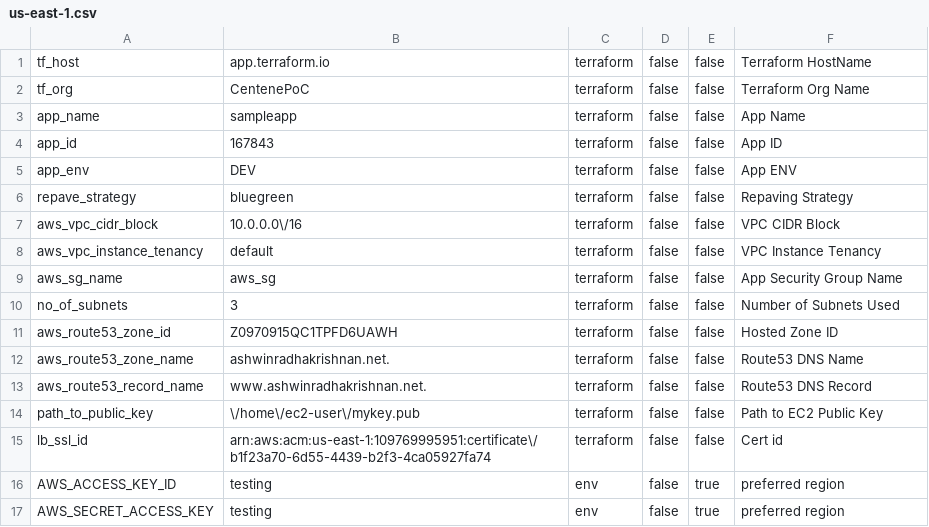
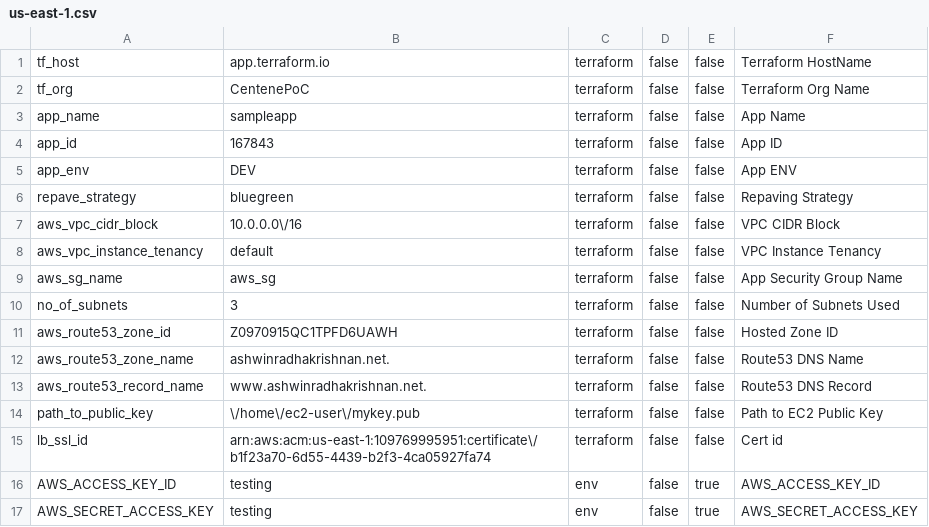
Before and after one commit to ashwinbittu/citisampleapp, a CSV file: network/dev/us-east-1.csv, drawn as a sheet.

Commit message:
Update us-east-1.csv

```diff
--- a/network/dev/us-east-1.csv
+++ b/network/dev/us-east-1.csv
@@ -15,3 +15,3 @@ path_to_public_key;\/home\/ec2-user\/mykey.pub;terraform;false;false;Path to EC2
 lb_ssl_id;arn:aws:acm:us-east-1:109769995951:certificate\/b1f23a70-6d55-4439-b2f3-4ca05927fa74;terraform;false;false;Cert id
-AWS_ACCESS_KEY_ID;testing;env;false;true;preferred region
-AWS_SECRET_ACCESS_KEY;testing;env;false;true;preferred region
+AWS_ACCESS_KEY_ID;testing;env;false;true;AWS_ACCESS_KEY_ID
+AWS_SECRET_ACCESS_KEY;testing;env;false;true;AWS_SECRET_ACCESS_KEY
```
